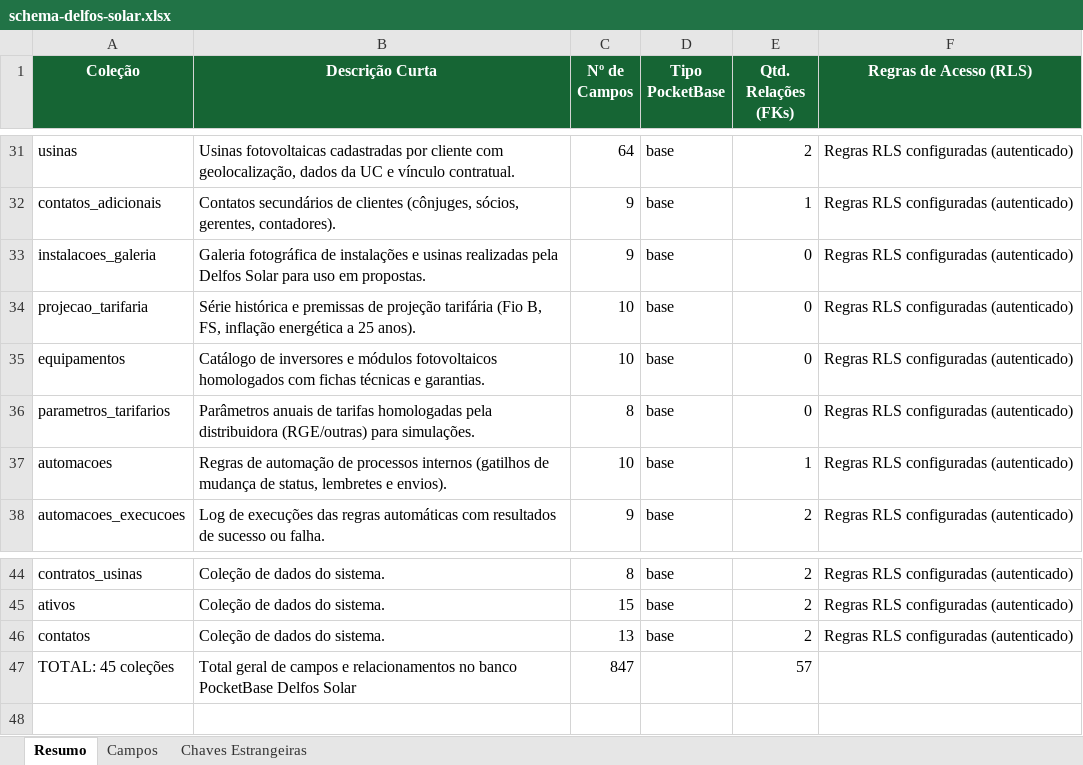
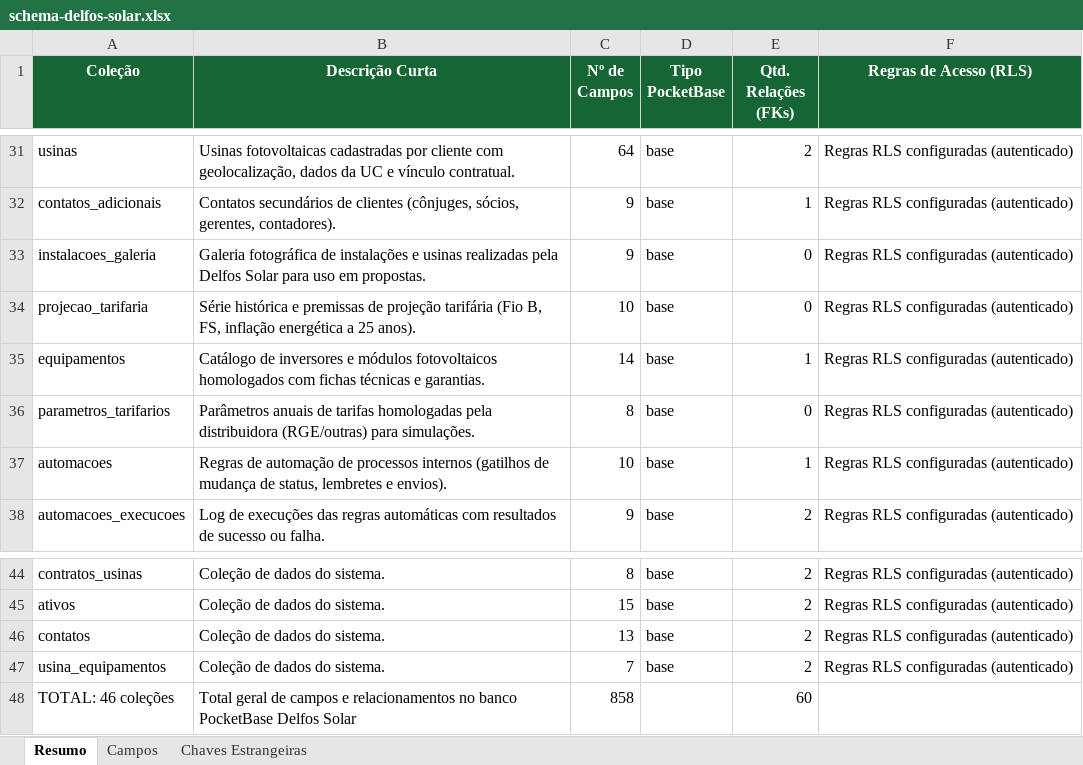
Before and after one commit to joaovictorbfuchs-cell/crm-delfos-solar-1m9ann9u0, an Excel workbook: public/schema-delfos-solar.xlsx, sheet Resumo, drawn as a sheet; only a part is shown, gaps mark what is left out; values as stored, in another font and other column widths than the file's, no borders; removed rows and columns are numbered as before the commit, all else as after; the diff names each change by its address in the sheet, - before the commit and + after, or states it on an @@ line.

Commit message:
feat: gestão de equipamentos como ativos da usina e importação inteligente (v0.0.747)

```diff
--- a/public/schema-delfos-solar.xlsx (sheet Resumo)
+++ b/public/schema-delfos-solar.xlsx (sheet Resumo)
-C35 (Nº de Campos): 10
+C35 (Nº de Campos): 14
-E35 (Qtd. Relações (FKs)): 0
+E35 (Qtd. Relações (FKs)): 1
-row 47: TOTAL: 45 coleções | Total geral de campos e relacionamentos no banco PocketBase Delfos Solar | 847 |  | 57
+row 47: usina_equipamentos | Coleção de dados do sistema. | 7 | base | 2 | Regras RLS configuradas (autenticado)
+row 48: TOTAL: 46 coleções | Total geral de campos e relacionamentos no banco PocketBase Delfos Solar | 858 |  | 60
```
Also changed, not shown: sheet Campos, sheet Chaves Estrangeiras, 14 other files.
